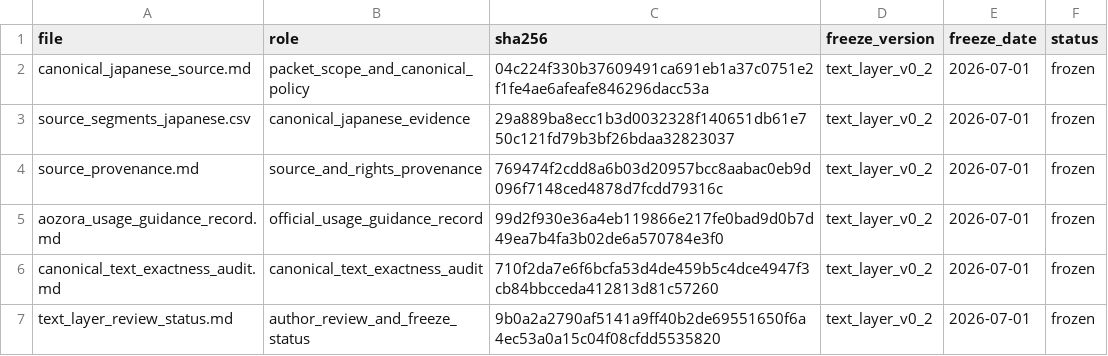
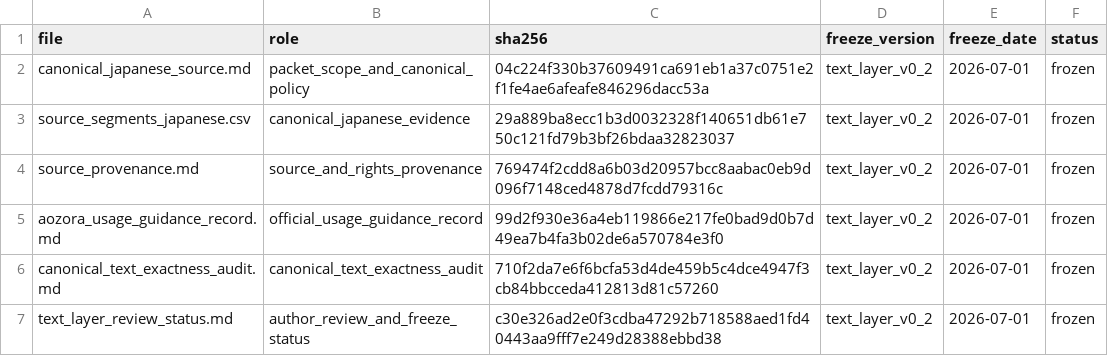
Before and after one commit to ZhijiWang/TRIM, a CSV file: examples/in_a_grove_walkthrough_public_v0_2/source_manifest.csv, drawn as a sheet.

Commit message:
Add public v0.2 author AI comparison

```diff
--- a/examples/in_a_grove_walkthrough_public_v0_2/source_manifest.csv
+++ b/examples/in_a_grove_walkthrough_public_v0_2/source_manifest.csv
@@ -6,2 +6,2 @@ aozora_usage_guidance_record.md,official_usage_guidance_record,99d2f930e36a4eb11
 canonical_text_exactness_audit.md,canonical_text_exactness_audit,710f2da7e6f6bcfa53d4de459b5c4dce4947f3cb84bbcceda412813d81c57260,text_layer_v0_2,2026-07-01,frozen
-text_layer_review_status.md,author_review_and_freeze_status,9b0a2a2790af5141a9ff40b2de69551650f6a4ec53a0a15c04f08cfdd5535820,text_layer_v0_2,2026-07-01,frozen
+text_layer_review_status.md,author_review_and_freeze_status,c30e326ad2e0f3cdba47292b718588aed1fd40443aa9fff7e249d28388ebbd38,text_layer_v0_2,2026-07-01,frozen
```
Also changed, not shown: 10 other files.
